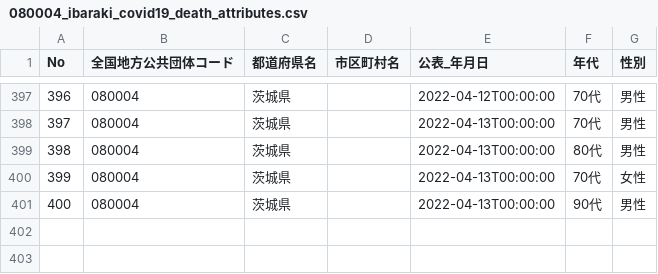
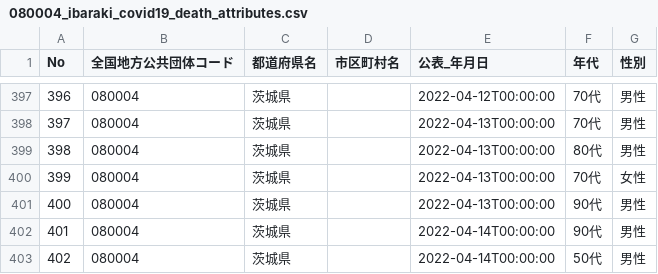
Before and after one commit to a01sa01to/my-website-2, a CSV file: static/opendata/api/raw/covid19_ibaraki/080004_ibaraki_covid19_death_attributes.csv, drawn as a sheet; only a part is shown, gaps mark what is left out; the diff names each change by its address in the sheet, - before the commit and + after, or states it on an @@ line.

```diff
--- a/static/opendata/api/raw/covid19_ibaraki/080004_ibaraki_covid19_death_attributes.csv
+++ b/static/opendata/api/raw/covid19_ibaraki/080004_ibaraki_covid19_death_attributes.csv
+row 402: 401 | 080004 | 茨城県 |  | 2022-04-14T00:00:00 | 90代 | 男性
+row 403: 402 | 080004 | 茨城県 |  | 2022-04-14T00:00:00 | 50代 | 男性
```
Also changed, not shown: static/opendata/api/raw/covid19_ibaraki/080004_ibaraki_covid19_death_number.csv, static/opendata/api/raw/covid19_ibaraki/080004_ibaraki_covid19_positive_number.csv, 7 other files.
